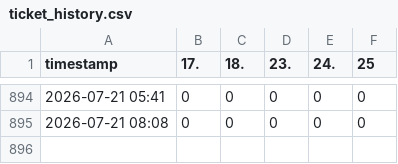
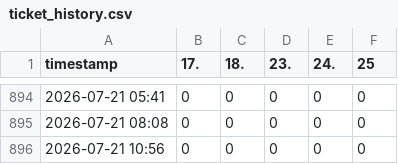
Before and after one commit to JonasHalser/nibelungen_tickets, a CSV file: data/ticket_history.csv, drawn as a sheet; only a part is shown, gaps mark what is left out.

```diff
--- a/data/ticket_history.csv
+++ b/data/ticket_history.csv
@@ -895 +895,2 @@ timestamp,17.,18.,23.,24.,25
 2026-07-21 08:08,0,0,0,0,0
+2026-07-21 10:56,0,0,0,0,0
```
